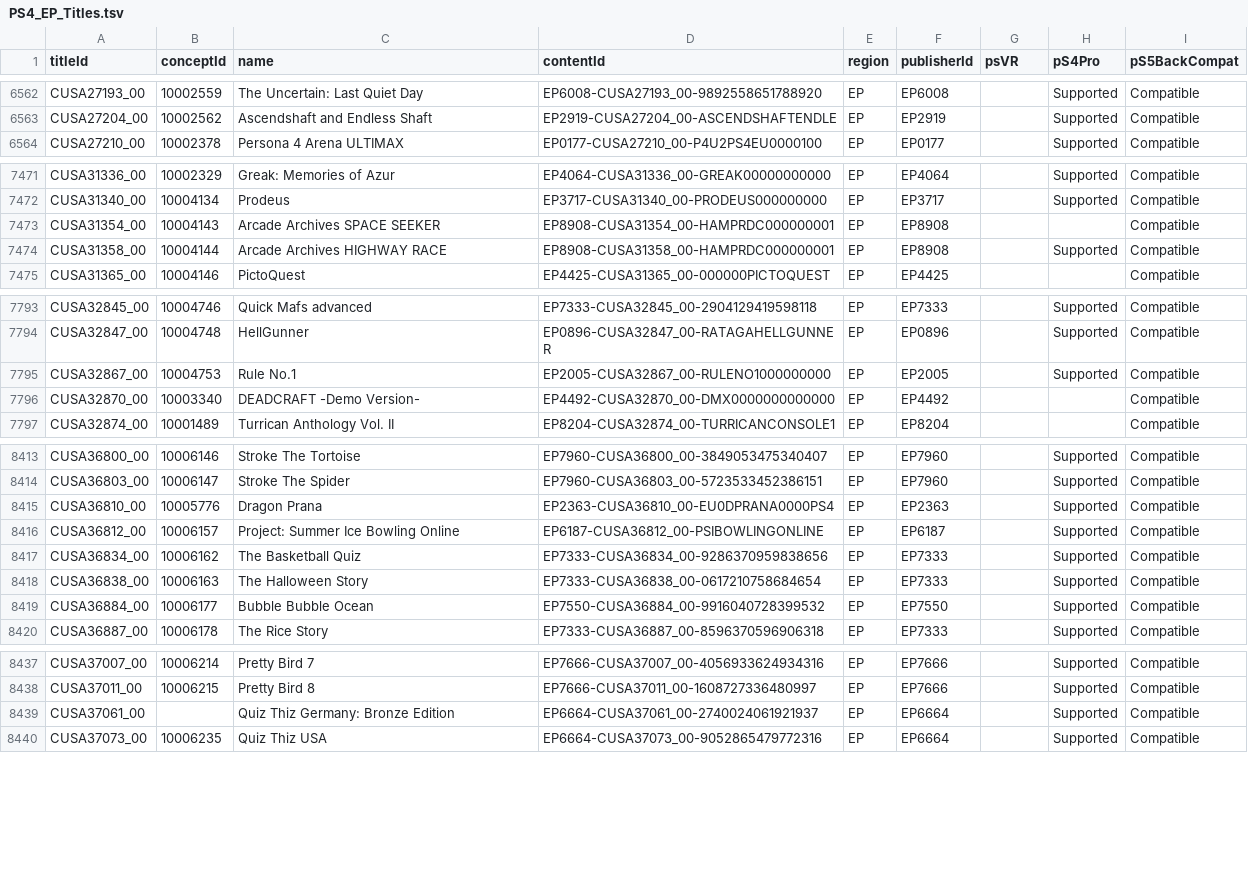
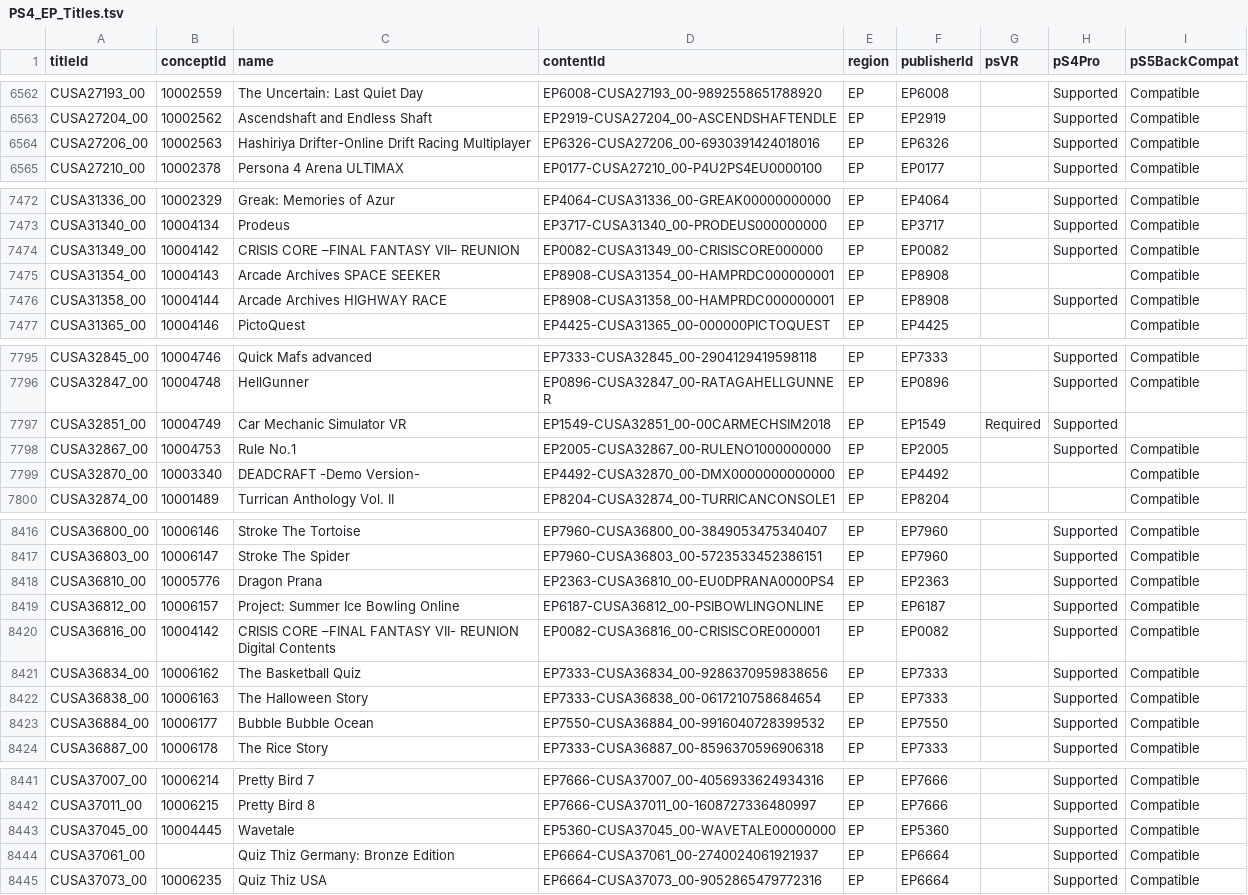
Before and after one commit to andshrew/PlayStation-Titles, a TSV file: Region/Europe/PS4_EP_Titles.tsv, drawn as a sheet; only a part is shown, gaps mark what is left out; the diff covers the shown part only.

```diff
--- a/Region/Europe/PS4_EP_Titles.tsv
+++ b/Region/Europe/PS4_EP_Titles.tsv
@@ -6563,2 +6563,3 @@ CUSA27193_00	10002559	The Uncertain: Last Quiet Day	EP6008-CUSA27193_00-98925586
 CUSA27204_00	10002562	Ascendshaft and Endless Shaft	EP2919-CUSA27204_00-ASCENDSHAFTENDLE	EP	EP2919		Supported	Compatible
+CUSA27206_00	10002563	Hashiriya Drifter-Online Drift Racing Multiplayer	EP6326-CUSA27206_00-6930391424018016	EP	EP6326		Supported	Compatible
 CUSA27210_00	10002378	Persona 4 Arena ULTIMAX	EP0177-CUSA27210_00-P4U2PS4EU0000100	EP	EP0177		Supported	Compatible
@@ -7472,2 +7473,3 @@ CUSA31336_00	10002329	Greak: Memories of Azur	EP4064-CUSA31336_00-GREAK000000000
 CUSA31340_00	10004134	Prodeus	EP3717-CUSA31340_00-PRODEUS000000000	EP	EP3717		Supported	Compatible
+CUSA31349_00	10004142	CRISIS CORE –FINAL FANTASY VII– REUNION	EP0082-CUSA31349_00-CRISISCORE000000	EP	EP0082		Supported	Compatible
 CUSA31354_00	10004143	Arcade Archives SPACE SEEKER	EP8908-CUSA31354_00-HAMPRDC000000001	EP	EP8908			Compatible
@@ -7794,2 +7796,3 @@ CUSA32845_00	10004746	Quick Mafs advanced	EP7333-CUSA32845_00-2904129419598118	E
 CUSA32847_00	10004748	HellGunner	EP0896-CUSA32847_00-RATAGAHELLGUNNER	EP	EP0896		Supported	Compatible
+CUSA32851_00	10004749	Car Mechanic Simulator VR	EP1549-CUSA32851_00-00CARMECHSIM2018	EP	EP1549	Required	Supported	
 CUSA32867_00	10004753	Rule No.1	EP2005-CUSA32867_00-RULENO1000000000	EP	EP2005		Supported	Compatible
@@ -8416,2 +8419,3 @@ CUSA36810_00	10005776	Dragon Prana	EP2363-CUSA36810_00-EU0DPRANA0000PS4	EP	EP236
 CUSA36812_00	10006157	Project: Summer Ice Bowling Online	EP6187-CUSA36812_00-PSIBOWLINGONLINE	EP	EP6187		Supported	Compatible
+CUSA36816_00	10004142	CRISIS CORE –FINAL FANTASY VII- REUNION Digital Contents	EP0082-CUSA36816_00-CRISISCORE000001	EP	EP0082		Supported	Compatible
 CUSA36834_00	10006162	The Basketball Quiz	EP7333-CUSA36834_00-9286370959838656	EP	EP7333		Supported	Compatible
@@ -8438,2 +8442,3 @@ CUSA37007_00	10006214	Pretty Bird 7	EP7666-CUSA37007_00-4056933624934316	EP	EP76
 CUSA37011_00	10006215	Pretty Bird 8	EP7666-CUSA37011_00-1608727336480997	EP	EP7666		Supported	Compatible
+CUSA37045_00	10004445	Wavetale	EP5360-CUSA37045_00-WAVETALE00000000	EP	EP5360		Supported	Compatible
 CUSA37061_00		Quiz Thiz Germany: Bronze Edition	EP6664-CUSA37061_00-2740024061921937	EP	EP6664		Supported	Compatible
```
Also changed, not shown: 2 added rows elsewhere in this file, Region/Europe/PS4_EP_Titles_by_Concept.tsv, Region/Europe/PS4_EP_Titles_by_Name.tsv, 20 other files.
